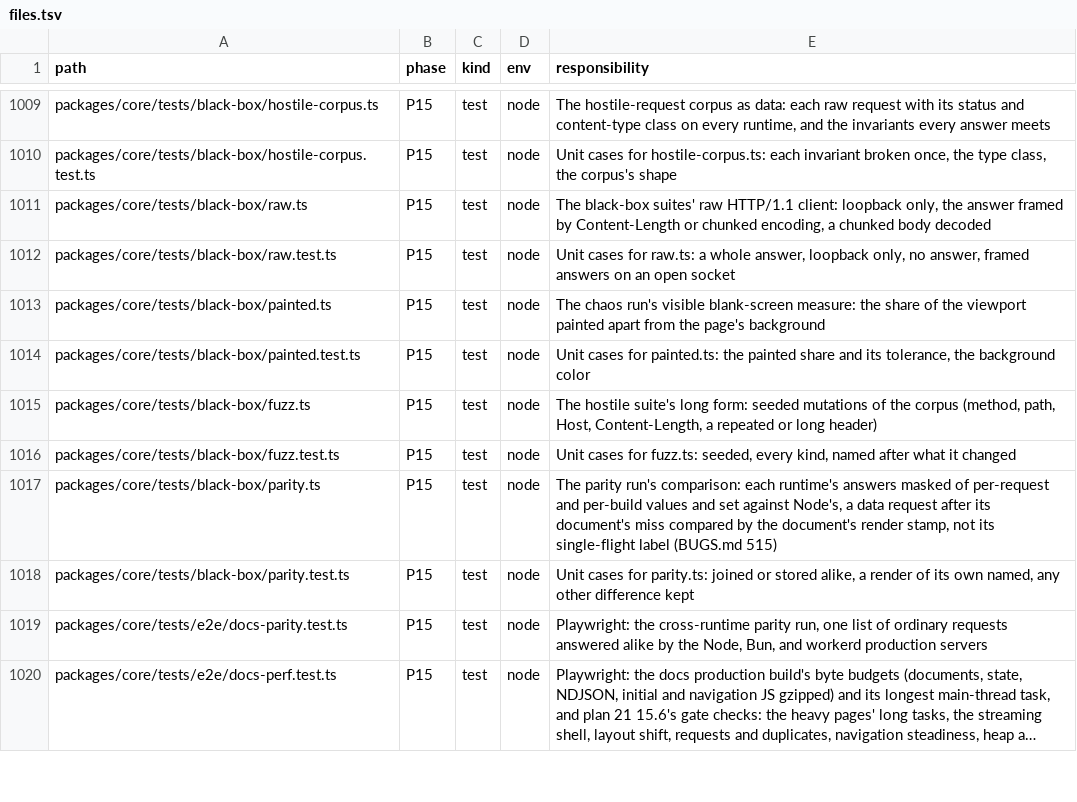
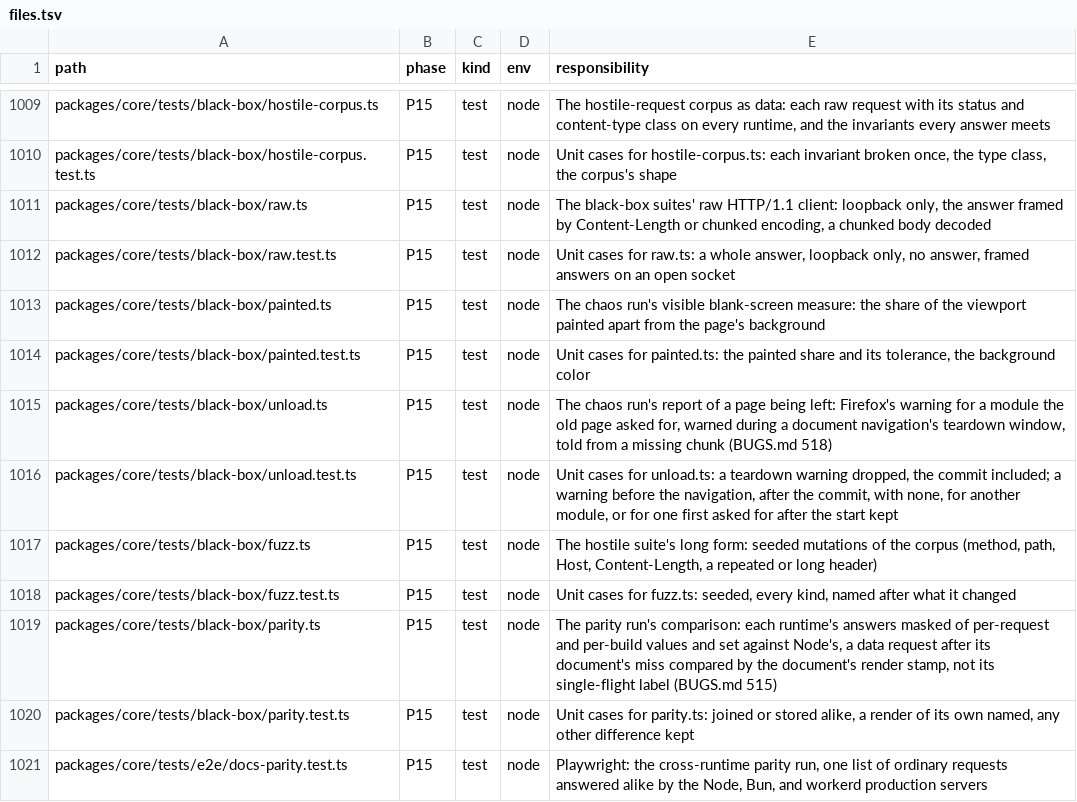
Before and after one commit to lovrozagar/flare, a TSV file: blueprint/files.tsv, drawn as a sheet; only a part is shown, gaps mark what is left out; the shorter side is filled out with more unchanged rows; long unchanged cells end in ….

Commit message:
test(bit-15): chaos tells a leaving page's cut-short module imports from a missing chunk
A chaos reload that lands while the client imports route modules makes Firefox warn `Loading failed
for the module` from the page being left, whether the import's request was aborted or answered from
the page's prefetch; it failed the nightly's chaos run on both Firefox production projects. The run
now drops that warning only when it came between a document navigation's start and its main-frame
commit and names a module the old page asked for before the navigation started; any other module
failure, the new document's own included, is still a problem.

Red: unload.test `left behind`.

BUGS 518 (new). Blueprint: dx/testing.md's chaos paragraph; files.tsv rows for black-box/unload.ts
and unload.test.ts.

```diff
--- a/blueprint/files.tsv
+++ b/blueprint/files.tsv
@@ -1014,2 +1014,4 @@ packages/core/tests/black-box/painted.ts	P15	test	node	The chaos run's visible b
 packages/core/tests/black-box/painted.test.ts	P15	test	node	Unit cases for painted.ts: the painted share and its tolerance, the background color
+packages/core/tests/black-box/unload.ts	P15	test	node	The chaos run's report of a page being left: Firefox's warning for a module the old page asked for, warned during a document navigation's teardown window, told from a missing chunk (BUGS.md 518)
+packages/core/tests/black-box/unload.test.ts	P15	test	node	Unit cases for unload.ts: a teardown warning dropped, the commit included; a warning before the navigation, after the commit, with none, for another module, or for one first asked for after the start kept
 packages/core/tests/black-box/fuzz.ts	P15	test	node	The hostile suite's long form: seeded mutations of the corpus (method, path, Host, Content-Length, a repeated or long header)
```
Also changed, not shown: 5 other files.
